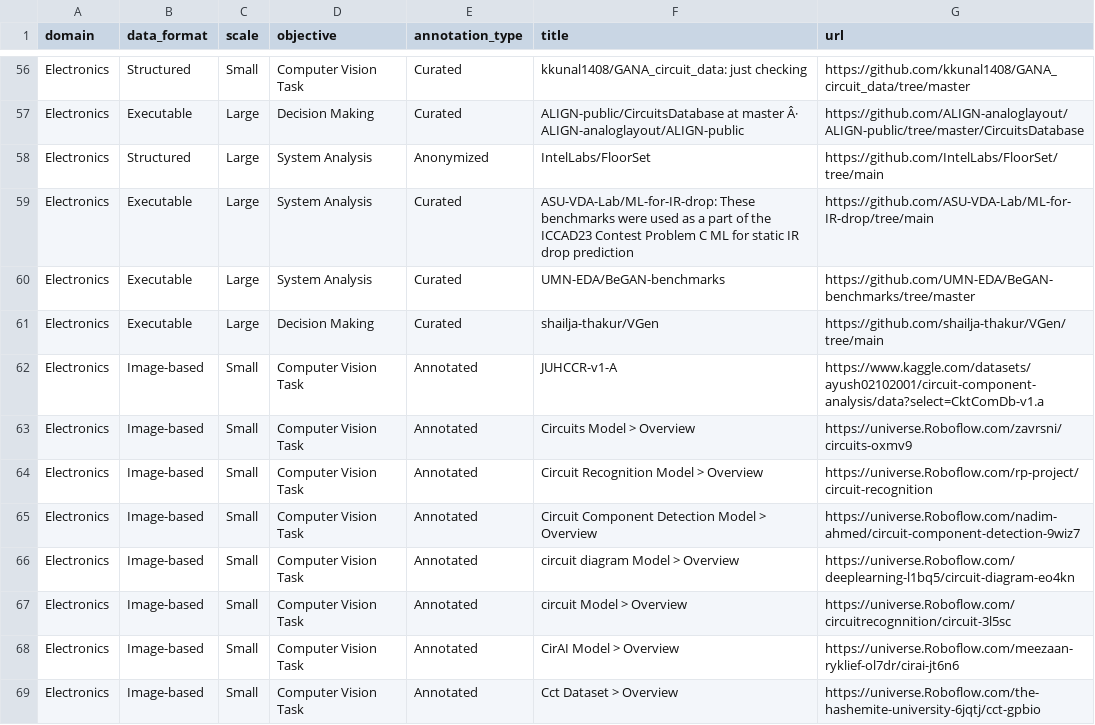
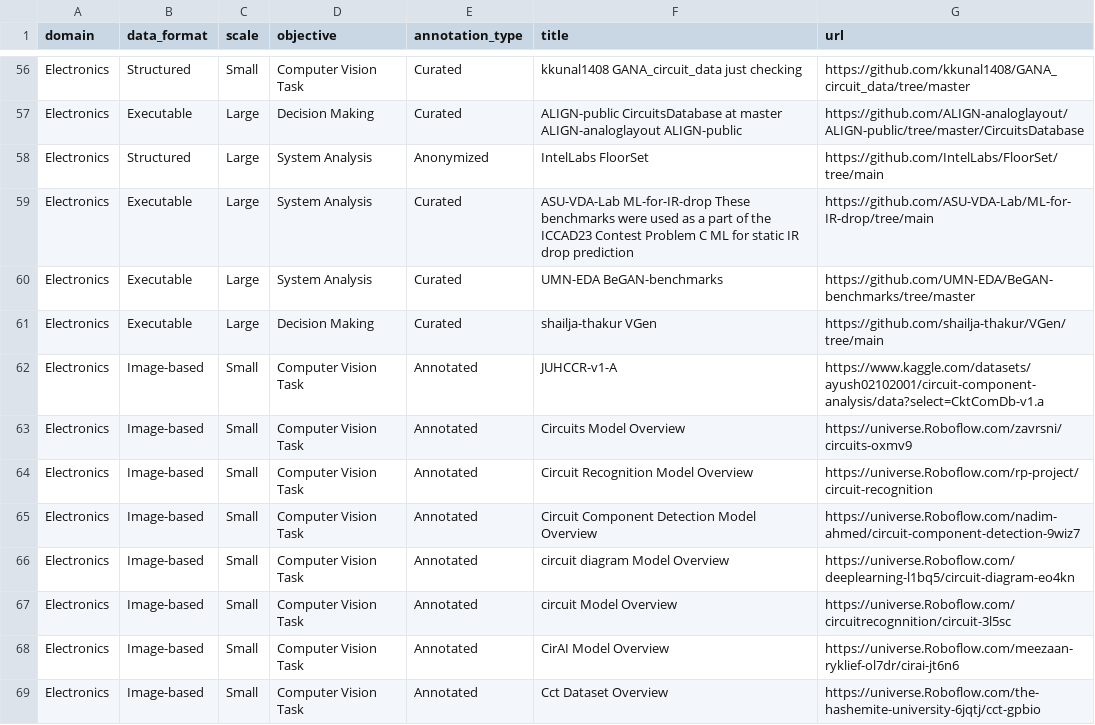
Before and after one commit to mayoT0/electrical-datasets, a CSV file: _data/datasets.csv, drawn as a sheet; only a part is shown, gaps mark what is left out; the diff covers the shown part only; the diff names each change by its address in the sheet, - before the commit and + after, or states it on an @@ line.

```diff
--- a/_data/datasets.csv
+++ b/_data/datasets.csv
-F56 (title): kkunal1408/GANA_circuit_data: just checking
+F56 (title): kkunal1408 GANA_circuit_data just checking
-F57 (title): ALIGN-public/CircuitsDatabase at master Â· ALIGN-analoglayout/ALIGN-public
+F57 (title): ALIGN-public CircuitsDatabase at master ALIGN-analoglayout ALIGN-public
-F58 (title): IntelLabs/FloorSet
+F58 (title): IntelLabs FloorSet
-F59 (title): ASU-VDA-Lab/ML-for-IR-drop: These benchmarks…
+F59 (title): ASU-VDA-Lab ML-for-IR-drop These benchmarks…
-F60 (title): UMN-EDA/BeGAN-benchmarks
+F60 (title): UMN-EDA BeGAN-benchmarks
-F61 (title): shailja-thakur/VGen
+F61 (title): shailja-thakur VGen
-F63 (title): Circuits Model > Overview
+F63 (title): Circuits Model Overview
-F64 (title): Circuit Recognition Model > Overview
+F64 (title): Circuit Recognition Model Overview
-F65 (title): Circuit Component Detection Model > Overview
+F65 (title): Circuit Component Detection Model Overview
-F66 (title): circuit diagram Model > Overview
+F66 (title): circuit diagram Model Overview
-F67 (title): circuit Model > Overview
+F67 (title): circuit Model Overview
-F68 (title): CirAI Model > Overview
+F68 (title): CirAI Model Overview
-F69 (title): Cct Dataset > Overview
+F69 (title): Cct Dataset Overview
```
Also changed, not shown: 53 edited cells elsewhere in this file.
